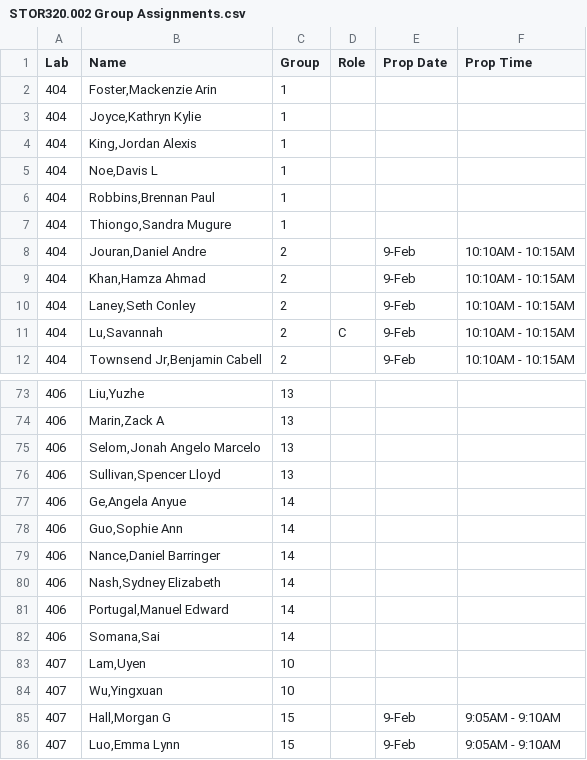
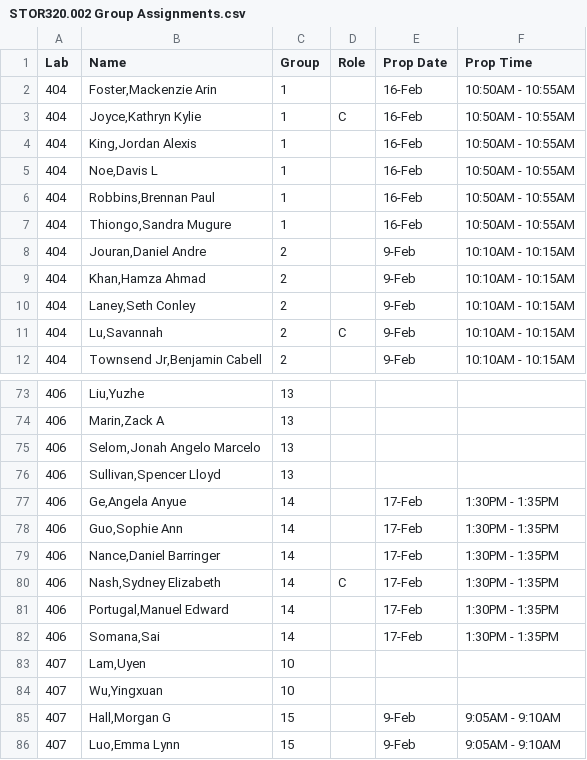
Before and after one commit to SuperMarioGiacomazzo/STOR320_WEBSITE, a CSV file: Group Assignments/STOR320.002 Group Assignments.csv, drawn as a sheet; only a part is shown, gaps mark what is left out.

```diff
--- a/Group Assignments/STOR320.002 Group Assignments.csv
+++ b/Group Assignments/STOR320.002 Group Assignments.csv
@@ -1,8 +1,8 @@
 Lab,Name,Group,Role,Prop Date,Prop Time
-404,"Foster,Mackenzie Arin",1,,,
-404,"Joyce,Kathryn Kylie",1,,,
-404,"King,Jordan Alexis",1,,,
-404,"Noe,Davis L",1,,,
-404,"Robbins,Brennan Paul",1,,,
-404,"Thiongo,Sandra Mugure",1,,,
+404,"Foster,Mackenzie Arin",1,,16-Feb,10:50AM - 10:55AM
+404,"Joyce,Kathryn Kylie",1,C,16-Feb,10:50AM - 10:55AM
+404,"King,Jordan Alexis",1,,16-Feb,10:50AM - 10:55AM
+404,"Noe,Davis L",1,,16-Feb,10:50AM - 10:55AM
+404,"Robbins,Brennan Paul",1,,16-Feb,10:50AM - 10:55AM
+404,"Thiongo,Sandra Mugure",1,,16-Feb,10:50AM - 10:55AM
 404,"Jouran,Daniel Andre",2,,9-Feb,10:10AM - 10:15AM
@@ -76,8 +76,8 @@ Lab,Name,Group,Role,Prop Date,Prop Time
 406,"Sullivan,Spencer Lloyd",13,,,
-406,"Ge,Angela Anyue",14,,,
-406,"Guo,Sophie Ann",14,,,
-406,"Nance,Daniel Barringer",14,,,
-406,"Nash,Sydney Elizabeth",14,,,
-406,"Portugal,Manuel Edward",14,,,
-406,"Somana,Sai",14,,,
+406,"Ge,Angela Anyue",14,,17-Feb,1:30PM - 1:35PM
+406,"Guo,Sophie Ann",14,,17-Feb,1:30PM - 1:35PM
+406,"Nance,Daniel Barringer",14,,17-Feb,1:30PM - 1:35PM
+406,"Nash,Sydney Elizabeth",14,C,17-Feb,1:30PM - 1:35PM
+406,"Portugal,Manuel Edward",14,,17-Feb,1:30PM - 1:35PM
+406,"Somana,Sai",14,,17-Feb,1:30PM - 1:35PM
 407,"Lam,Uyen",10,,,
```
Also changed, not shown: Group Assignments/STOR320.001 Group Assignments.csv, 1 other file.
